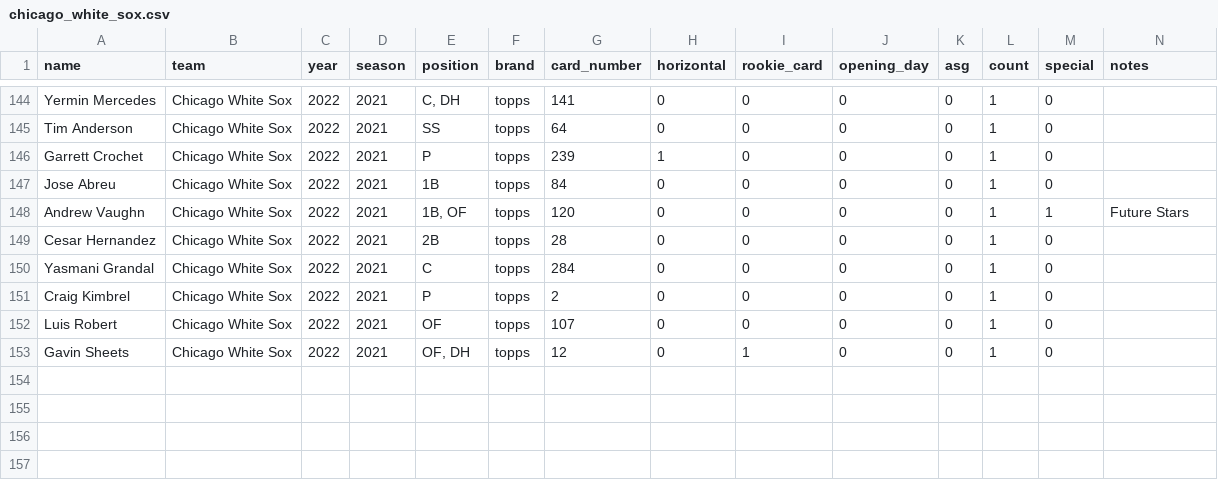
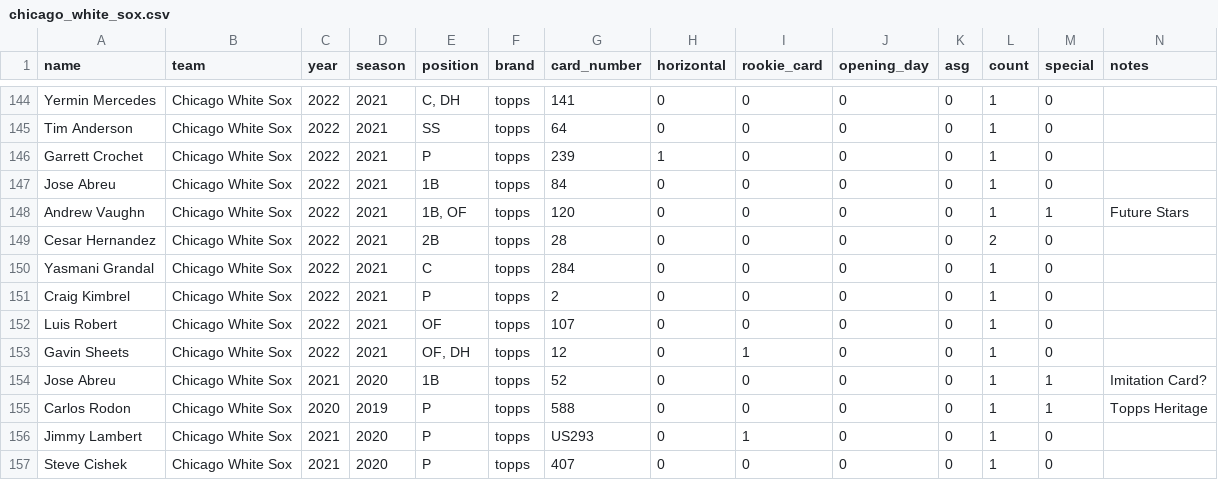
Before and after one commit to ian-curtis/baseball-cards, a CSV file: card_data/chicago_white_sox.csv, drawn as a sheet; only a part is shown, gaps mark what is left out.

```diff
--- a/card_data/chicago_white_sox.csv
+++ b/card_data/chicago_white_sox.csv
@@ -148,3 +148,3 @@ Jose Abreu,Chicago White Sox,2022,2021,1B,topps,84,0,0,0,0,1,0,
 Andrew Vaughn,Chicago White Sox,2022,2021,"1B, OF",topps,120,0,0,0,0,1,1,Future Stars
-Cesar Hernandez,Chicago White Sox,2022,2021,2B,topps,28,0,0,0,0,1,0,
+Cesar Hernandez,Chicago White Sox,2022,2021,2B,topps,28,0,0,0,0,2,0,
 Yasmani Grandal,Chicago White Sox,2022,2021,C,topps,284,0,0,0,0,1,0,
@@ -153 +153,5 @@ Luis Robert,Chicago White Sox,2022,2021,OF,topps,107,0,0,0,0,1,0,
 Gavin Sheets,Chicago White Sox,2022,2021,"OF, DH",topps,12,0,1,0,0,1,0,
+Jose Abreu,Chicago White Sox,2021,2020,1B,topps,52,0,0,0,0,1,1,Imitation Card?
+Carlos Rodon,Chicago White Sox,2020,2019,P,topps,588,0,0,0,0,1,1,Topps Heritage
+Jimmy Lambert,Chicago White Sox,2021,2020,P,topps,US293,0,1,0,0,1,0,
+Steve Cishek,Chicago White Sox,2021,2020,P,topps,407,0,0,0,0,1,0,
```
Also changed, not shown: card_data/kansas_city_royals.csv, card_data/los_angeles_dodgers.csv, 28 other files.
